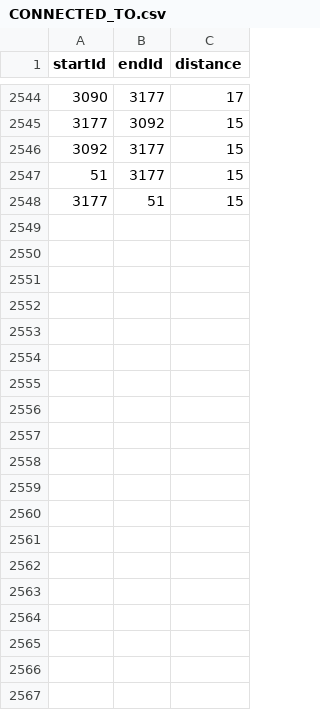
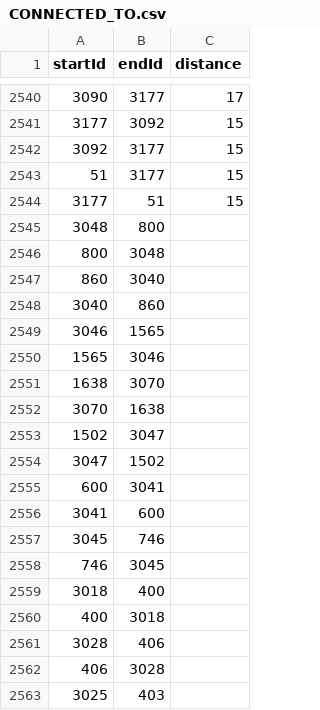
Before and after one commit to losingfayth/oose-campus-map, a CSV file: db/csvs/CONNECTED_TO.csv, drawn as a sheet; only a part is shown, gaps mark what is left out; the diff covers the shown part only; the diff names each change by its address in the sheet, - before the commit and + after, or states it on an @@ line.

Commit message:
added missing location, added edges to connect building graphs to outside graphs (sans A&A)

```diff
--- a/db/csvs/CONNECTED_TO.csv
+++ b/db/csvs/CONNECTED_TO.csv
+row 2545: 3048 | 800
+row 2546: 800 | 3048
+row 2547: 860 | 3040
+row 2548: 3040 | 860
+row 2549: 3046 | 1565
+row 2550: 1565 | 3046
+row 2551: 1638 | 3070
+row 2552: 3070 | 1638
+row 2553: 1502 | 3047
+row 2554: 3047 | 1502
+row 2555: 600 | 3041
+row 2556: 3041 | 600
+row 2557: 3045 | 746
+row 2558: 746 | 3045
+row 2559: 3018 | 400
+row 2560: 400 | 3018
+row 2561: 3028 | 406
+row 2562: 406 | 3028
+row 2563: 3025 | 403
```
Also changed, not shown: 13 added rows and 4 removed rows elsewhere in this file, db/csvs/Location.csv.
